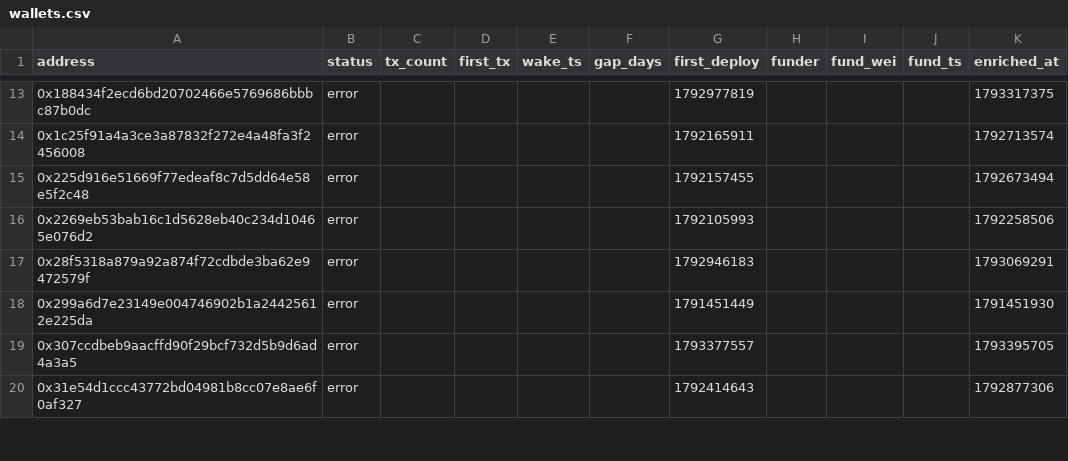
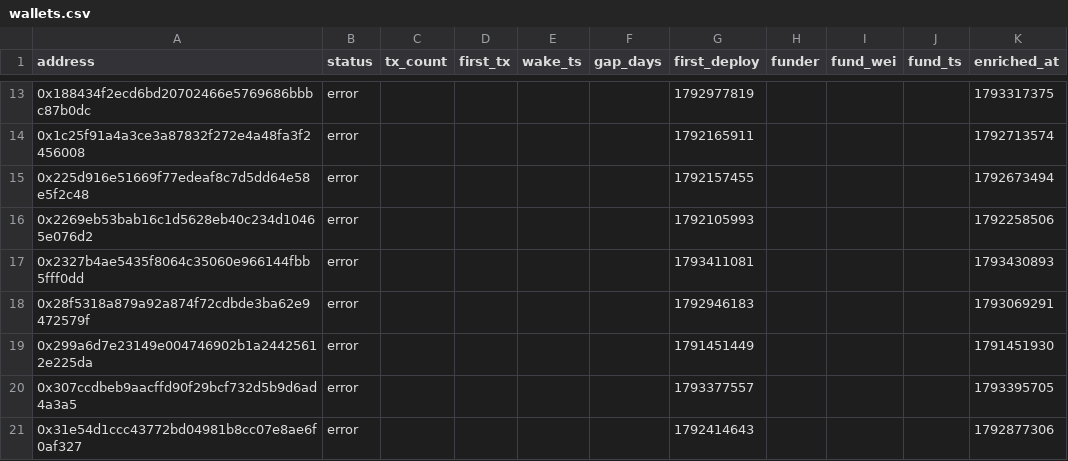
Before and after one commit to ashil13/early-hunter, a CSV file: data/wallets.csv, drawn as a sheet; only a part is shown, gaps mark what is left out; the diff covers the shown part only.

```diff
--- a/data/wallets.csv
+++ b/data/wallets.csv
@@ -16,2 +16,3 @@ address,status,tx_count,first_tx,wake_ts,gap_days,first_deploy,funder,fund_wei,f
 0x2269eb53bab16c1d5628eb40c234d10465e076d2,error,,,,,1792105993,,,,1792258506
+0x2327b4ae5435f8064c35060e966144fbb5fff0dd,error,,,,,1793411081,,,,1793430893
 0x28f5318a879a92a874f72cdbde3ba62e9472579f,error,,,,,1792946183,,,,1793069291
```
Also changed, not shown: 3 added rows, 3 removed rows and 1 edited cell elsewhere in this file, data/candidates_seen.csv, 3 other files.
